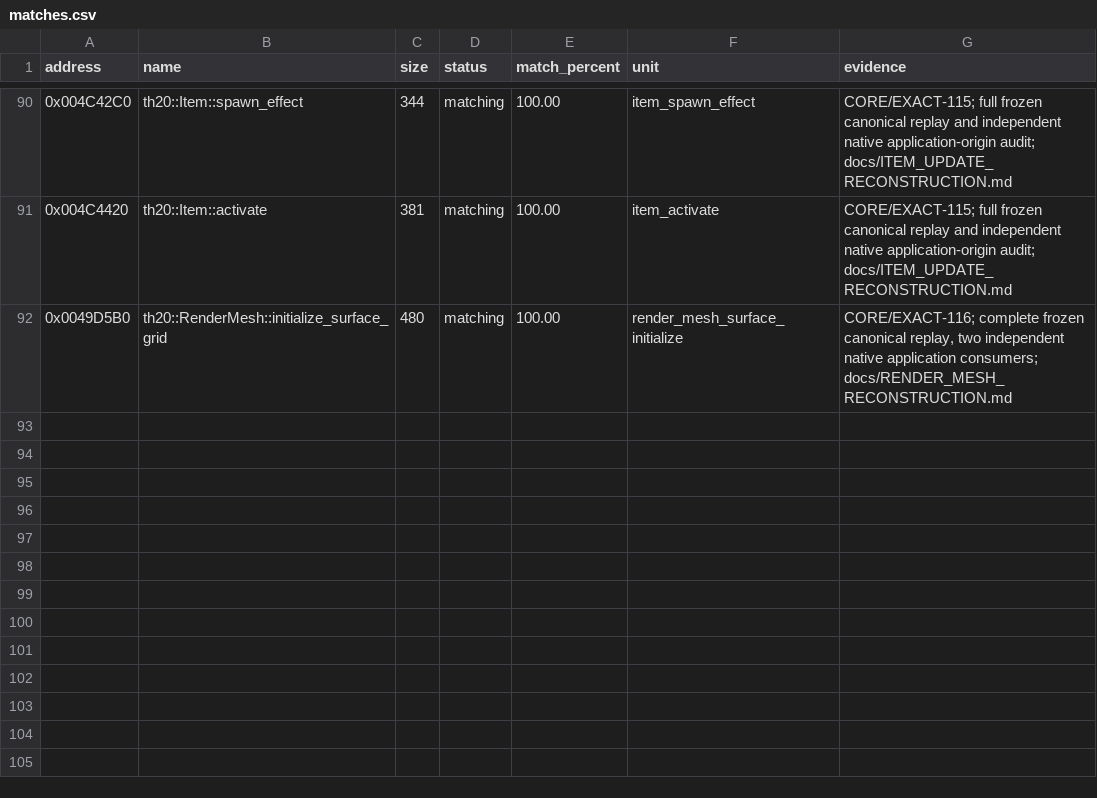
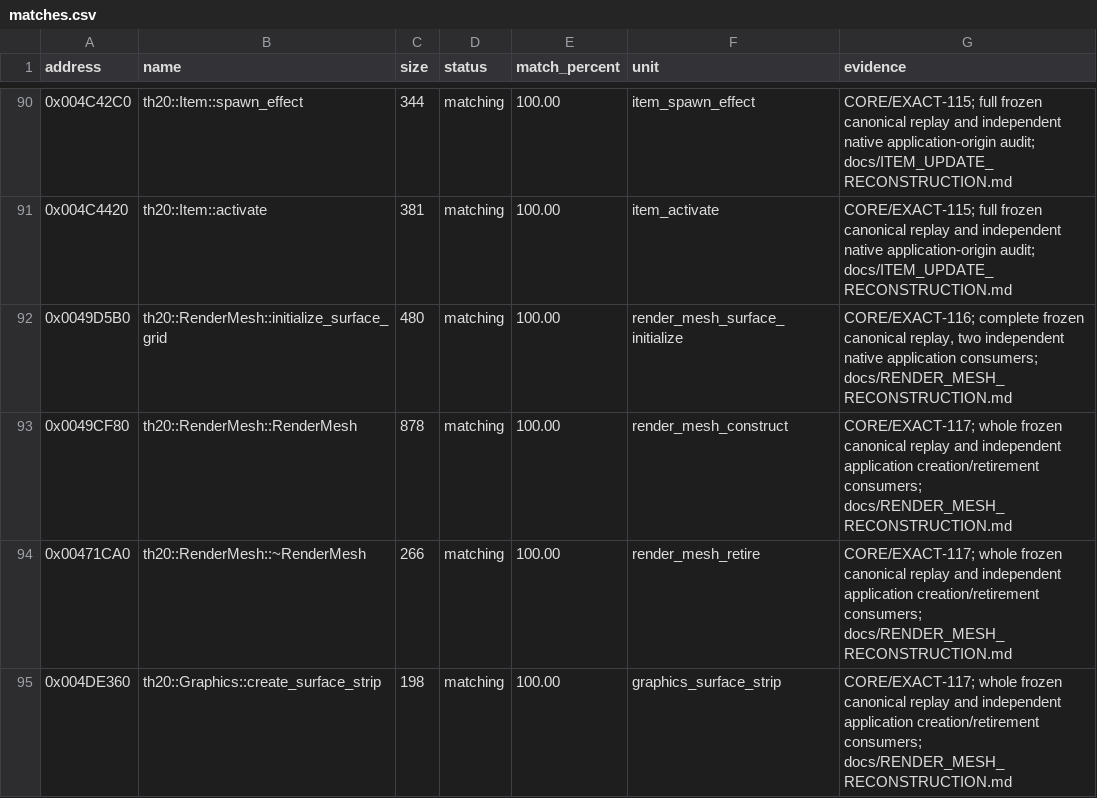
Before and after one commit to N0zoM1z0/th20, a CSV file: config/matches.csv, drawn as a sheet; only a part is shown, gaps mark what is left out.

```diff
--- a/config/matches.csv
+++ b/config/matches.csv
@@ -92 +92,4 @@ address,name,size,status,match_percent,unit,evidence
 0x0049D5B0,th20::RenderMesh::initialize_surface_grid,480,matching,100.00,render_mesh_surface_initialize,"CORE/EXACT-116; complete frozen canonical replay, two independent native application consumers; docs/RENDER_MESH_RECONSTRUCTION.md"
+0x0049CF80,th20::RenderMesh::RenderMesh,878,matching,100.00,render_mesh_construct,CORE/EXACT-117; whole frozen canonical replay and independent application creation/retirement consumers; docs/RENDER_MESH_RECONSTRUCTION.md
+0x00471CA0,th20::RenderMesh::~RenderMesh,266,matching,100.00,render_mesh_retire,CORE/EXACT-117; whole frozen canonical replay and independent application creation/retirement consumers; docs/RENDER_MESH_RECONSTRUCTION.md
+0x004DE360,th20::Graphics::create_surface_strip,198,matching,100.00,graphics_surface_strip,CORE/EXACT-117; whole frozen canonical replay and independent application creation/retirement consumers; docs/RENDER_MESH_RECONSTRUCTION.md
```
Also changed, not shown: config/implemented.csv, config/known-symbols.csv, 30 other files.
